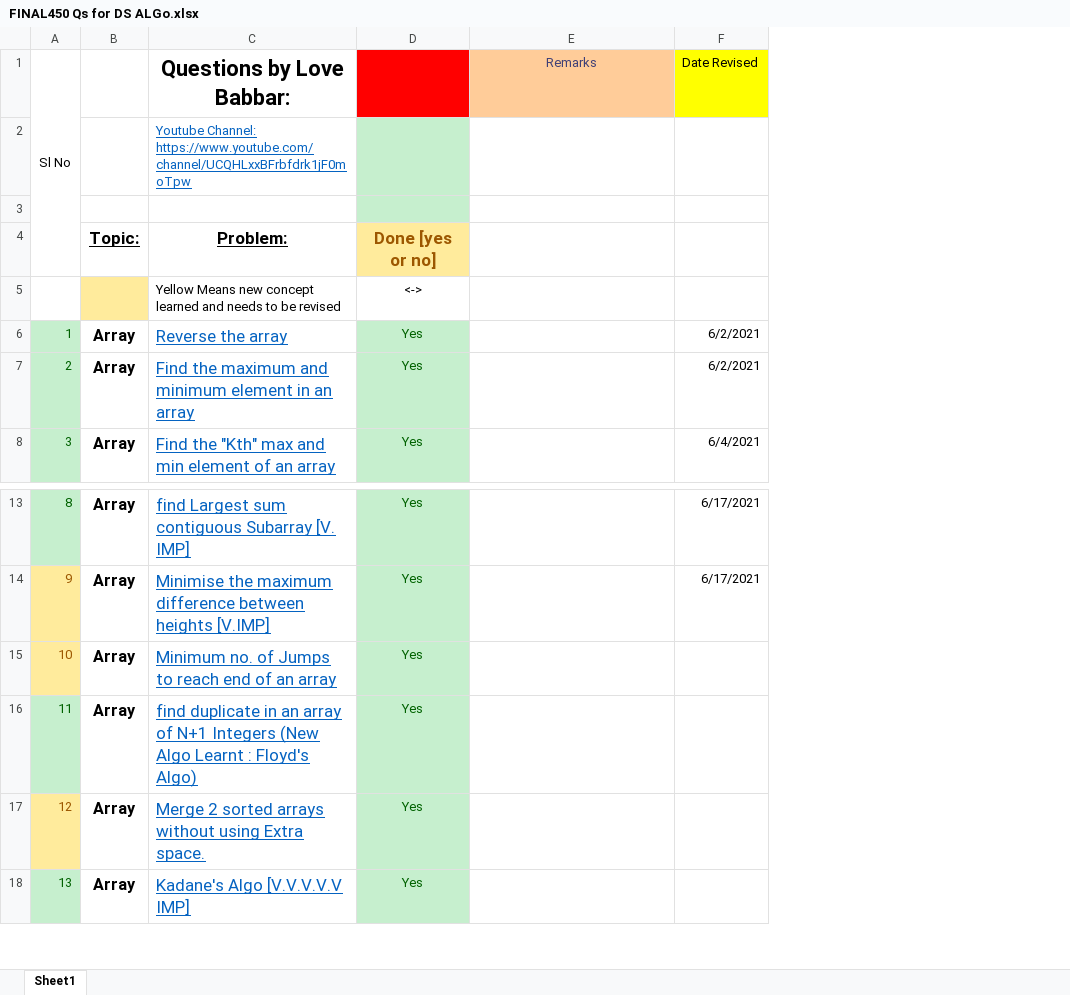
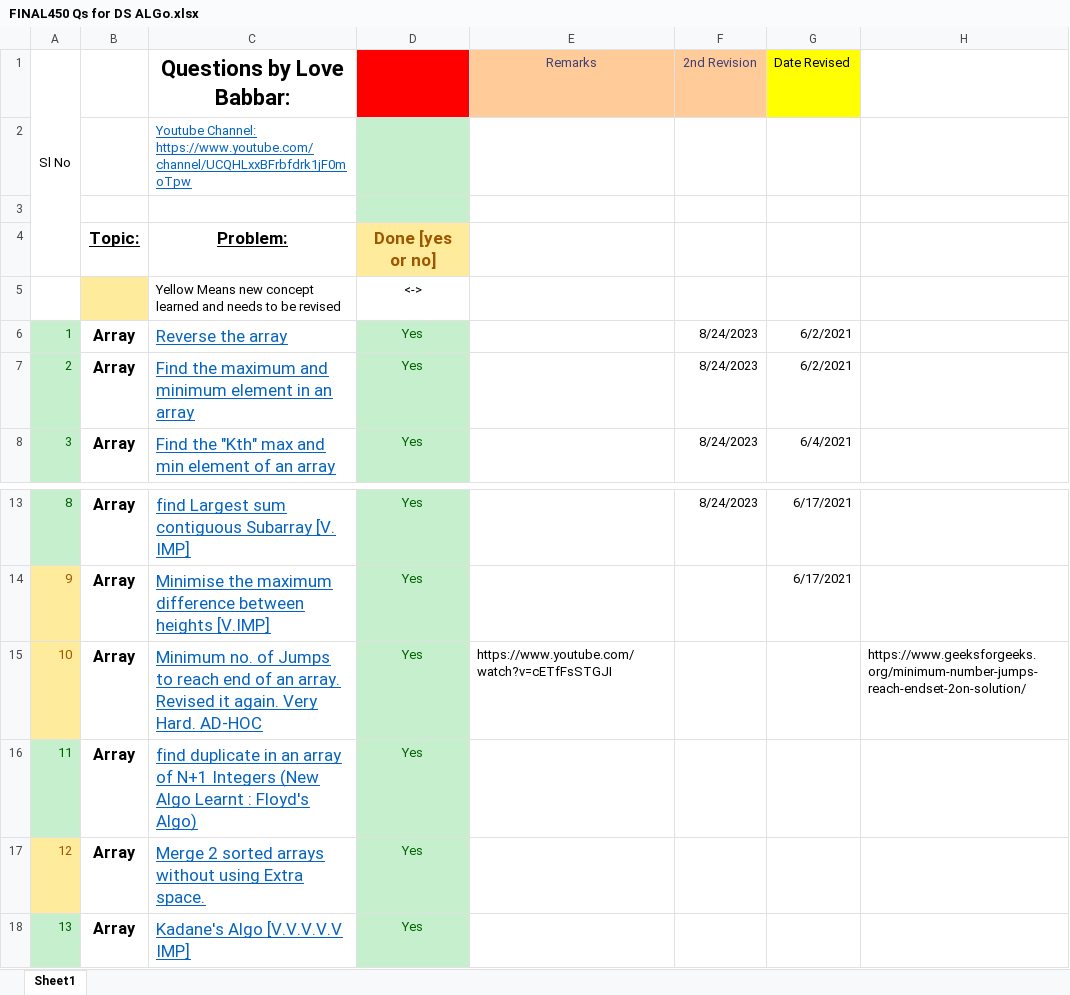
Before and after one commit to Abhrajyoti00/Data-Structures-and-Algorithms, an Excel workbook: 450 Questions for DSA/FINAL450 Qs for DS ALGo.xlsx, sheet Sheet1, drawn as a sheet; only a part is shown, gaps mark what is left out; values as stored, in another font and other column widths than the file's, no borders; the diff names each change by its address in the sheet, - before the commit and + after, or states it on an @@ line.

```diff
--- a/450 Questions for DSA/FINAL450 Qs for DS ALGo.xlsx (sheet Sheet1)
+++ b/450 Questions for DSA/FINAL450 Qs for DS ALGo.xlsx (sheet Sheet1)
+column F (2nd Revision), rows 6-8: all 8/24/2023; row 13: 8/24/2023
+column H, row 15: https://www.geeksforgeeks.org/minimum-number-jumps-reach-endset-2on-solution/
-C15 (Questions by Love Babbar:): …of an array
+C15 (Questions by Love Babbar:): …of an array. Revised it again. Very Hard. AD-HOC
-E15 (Remarks): (empty)
+E15 (Remarks): https://www.youtube.com/watch?v=cETfFsSTGJI
```
Also changed, not shown: 2 other files.
